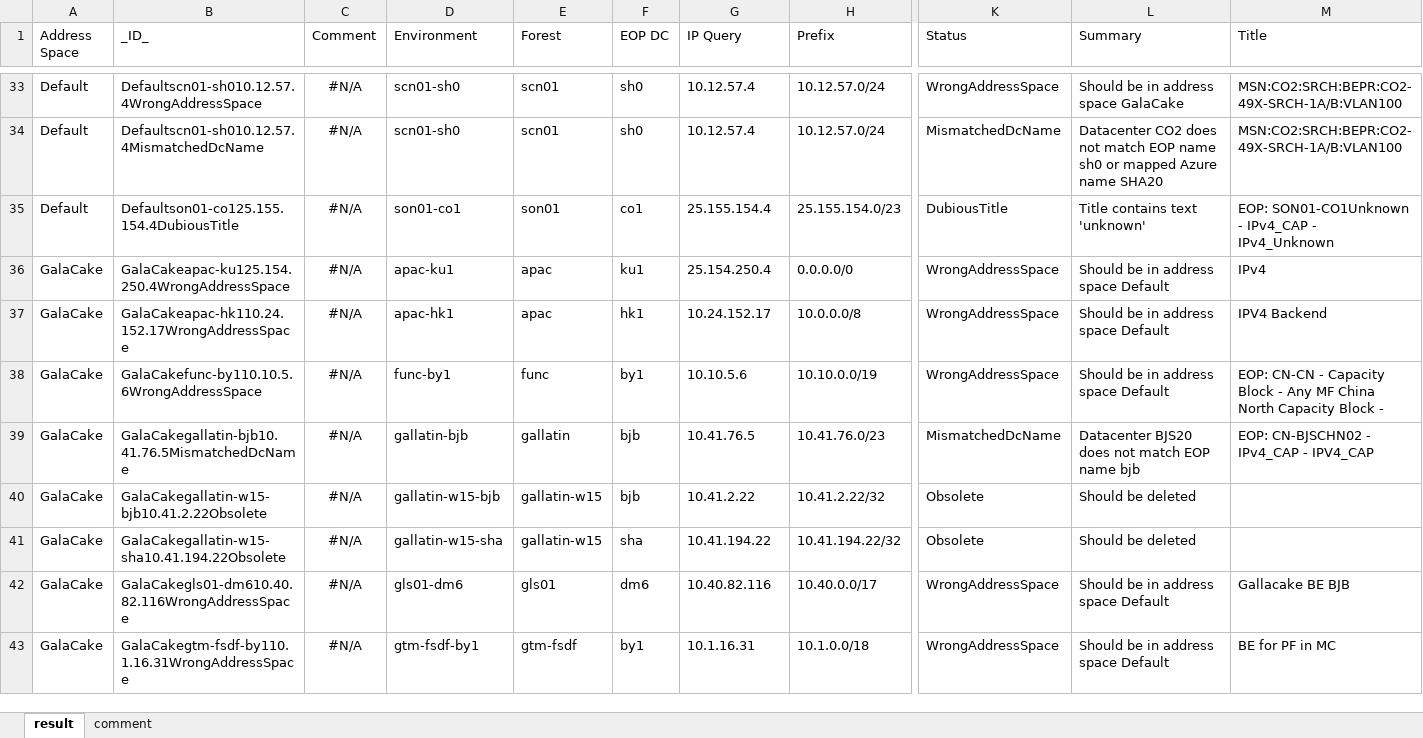
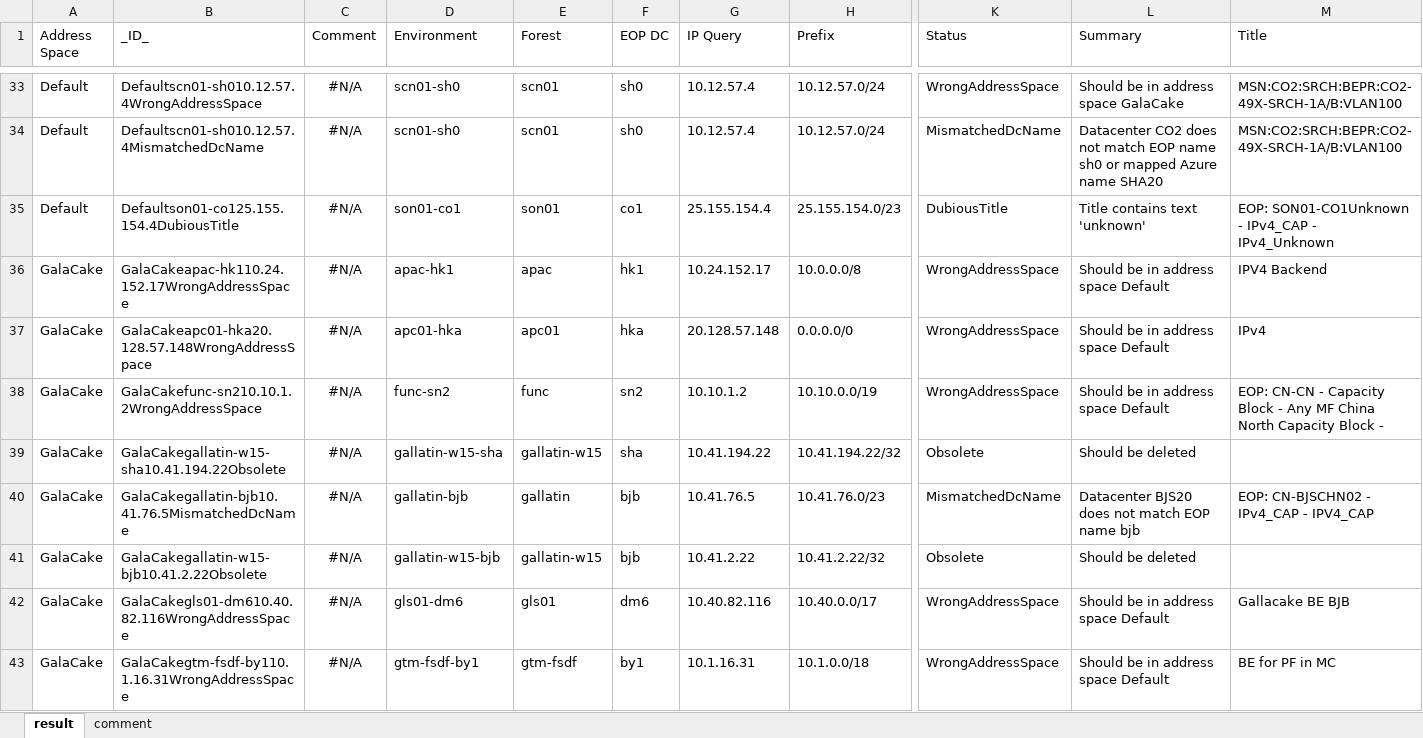
Before and after one commit to neolib/ms-eop, an Excel workbook: Documents/Macro.xlsm, sheet result, drawn as a sheet; only a part is shown, gaps mark what is left out; values as stored, in another font and other column widths than the file's, no borders; table styles not drawn; removed rows and columns are numbered as before the commit, all else as after; rows hold the shown columns only; the diff covers the shown part only; the diff names each change by its address in the sheet, - before the commit and + after, or states it on an @@ line.

```diff
--- a/Documents/Macro.xlsm (sheet result)
+++ b/Documents/Macro.xlsm (sheet result)
-row 36: GalaCake | GalaCakeapac-ku125.154.250.4WrongAddressSpace | #N/A | apac-ku1 | apac | ku1 | 25.154.250.4 | 0.0.0.0/0 | WrongAddressSpace | Should be in address space Default | IPv4
+row 37: GalaCake | GalaCakeapc01-hka20.128.57.148WrongAddressSpace | #N/A | apc01-hka | apc01 | hka | 20.128.57.148 | 0.0.0.0/0 | WrongAddressSpace | Should be in address space Default | IPv4
-B38 (_ID_): GalaCakefunc-by110.10.5.6WrongAddressSpace
+B38 (_ID_): GalaCakefunc-sn210.10.1.2WrongAddressSpace
-D38 (Environment): func-by1
+D38 (Environment): func-sn2
-F38 (EOP DC): by1
+F38 (EOP DC): sn2
-G38 (IP Query): 10.10.5.6
+G38 (IP Query): 10.10.1.2
@@ row 41 moved to row 39: GalaCake @@
```
Also changed, not shown: 7 added rows, 6 removed rows, 27 moved rows, 50 edited cells and cell formats elsewhere in this sheet, formulas that keep their value, 3 other files.
